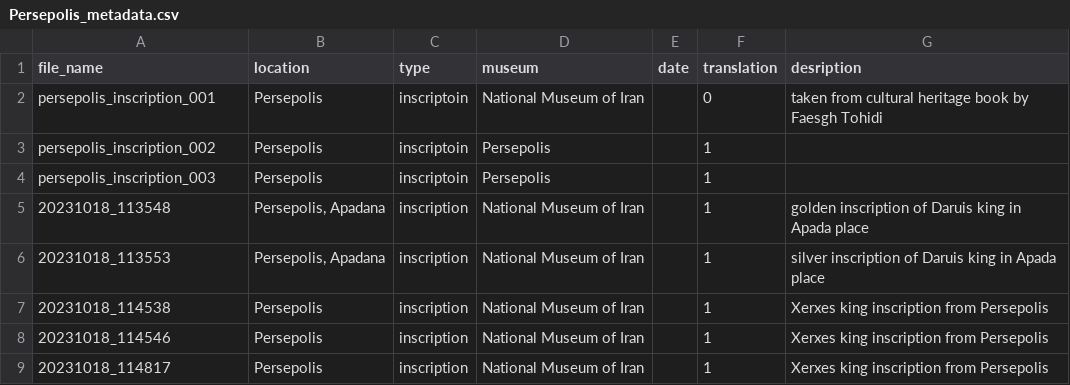
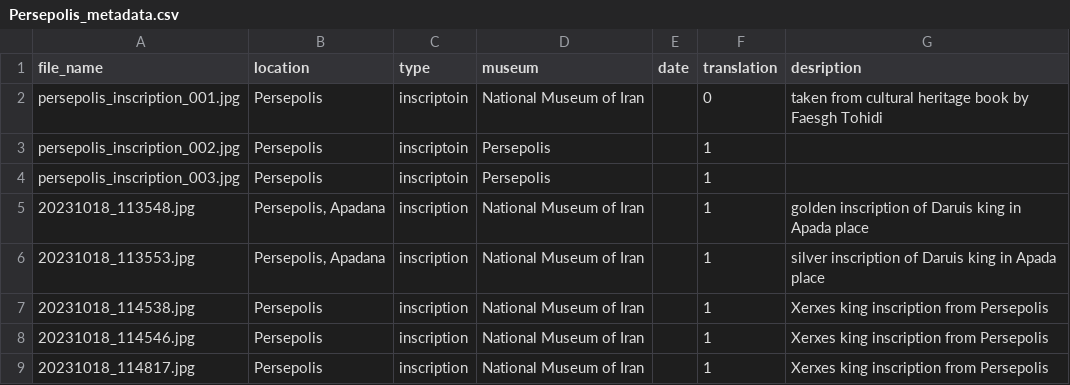
Before and after one commit to Electronic-Old-Persian-Library/Old-Persian-Dataset, a CSV file: ImageDataset/Persepolis/Persepolis_metadata.csv, drawn as a sheet.

Commit message:
Add files via upload

```diff
--- a/ImageDataset/Persepolis/Persepolis_metadata.csv
+++ b/ImageDataset/Persepolis/Persepolis_metadata.csv
@@ -1,9 +1,9 @@
 file_name,location,type,museum,date,translation,desription
-persepolis_inscription_001,Persepolis,inscriptoin,National Museum of Iran,,0,taken from cultural heritage book by Faesgh Tohidi
-persepolis_inscription_002,Persepolis,inscriptoin,Persepolis,,1,
-persepolis_inscription_003,Persepolis,inscriptoin,Persepolis,,1,
-20231018_113548,"Persepolis, Apadana",inscription,National Museum of Iran,,1,golden inscription of Daruis king in Apada place
-20231018_113553,"Persepolis, Apadana",inscription,National Museum of Iran,,1,silver inscription of Daruis king in Apada place
-20231018_114538,Persepolis,inscription,National Museum of Iran,,1,Xerxes king inscription from Persepolis
-20231018_114546,Persepolis,inscription,National Museum of Iran,,1,Xerxes king inscription from Persepolis
-20231018_114817,Persepolis,inscription,National Museum of Iran,,1,Xerxes king inscription from Persepolis
+persepolis_inscription_001.jpg,Persepolis,inscriptoin,National Museum of Iran,,0,taken from cultural heritage book by Faesgh Tohidi
+persepolis_inscription_002.jpg,Persepolis,inscriptoin,Persepolis,,1,
+persepolis_inscription_003.jpg,Persepolis,inscriptoin,Persepolis,,1,
+20231018_113548.jpg,"Persepolis, Apadana",inscription,National Museum of Iran,,1,golden inscription of Daruis king in Apada place
+20231018_113553.jpg,"Persepolis, Apadana",inscription,National Museum of Iran,,1,silver inscription of Daruis king in Apada place
+20231018_114538.jpg,Persepolis,inscription,National Museum of Iran,,1,Xerxes king inscription from Persepolis
+20231018_114546.jpg,Persepolis,inscription,National Museum of Iran,,1,Xerxes king inscription from Persepolis
+20231018_114817.jpg,Persepolis,inscription,National Museum of Iran,,1,Xerxes king inscription from Persepolis
```
